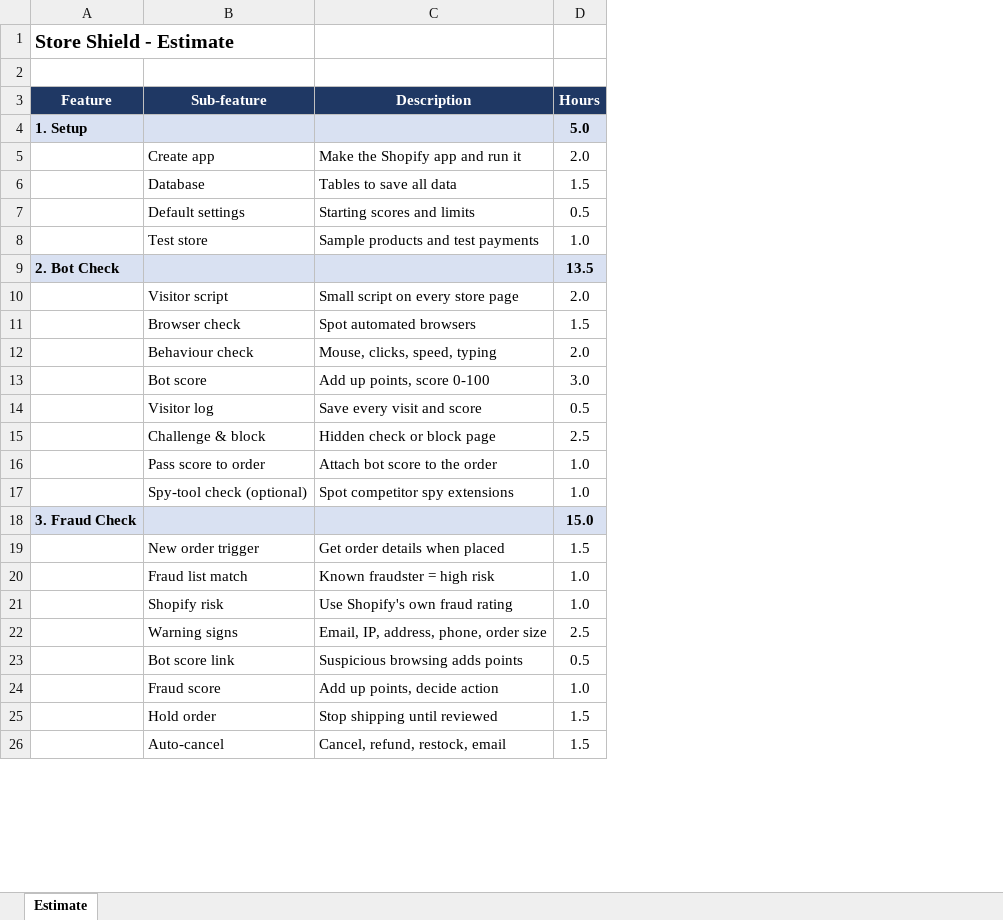
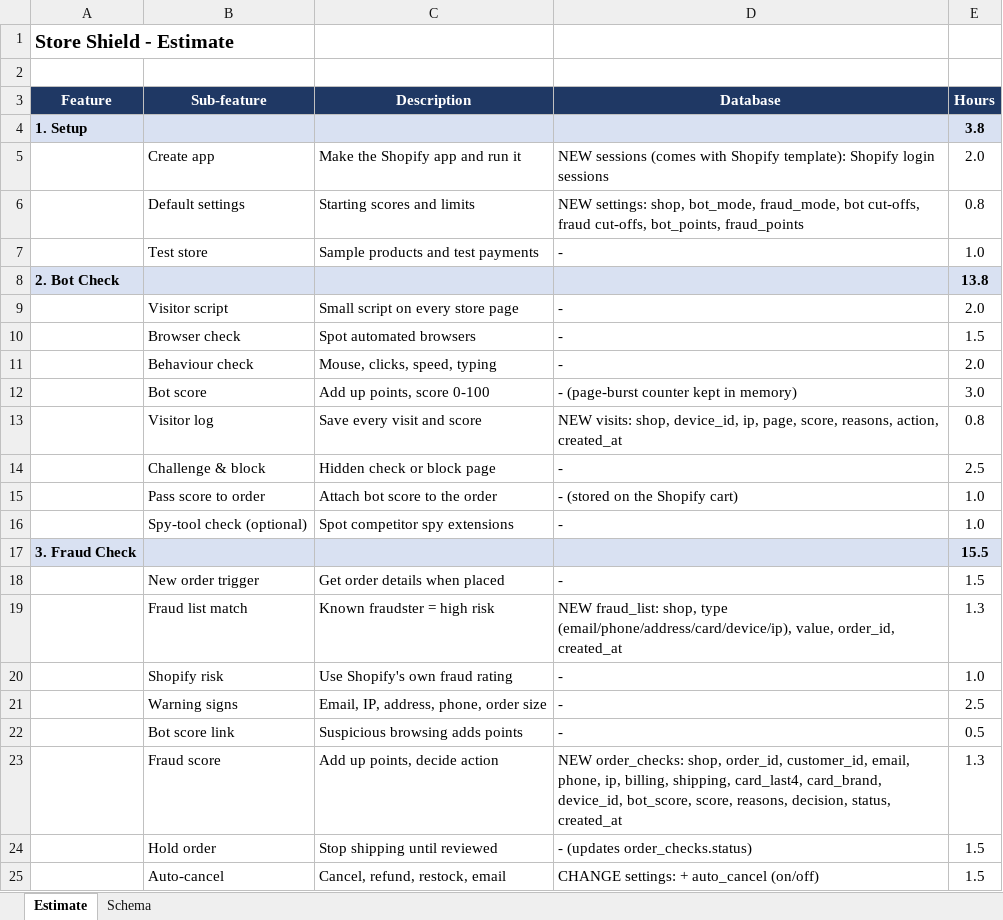
Before and after one commit to tr-zisun34/claude_cloud_session, an Excel workbook: Store_Shield_Estimation.xlsx, sheet Estimate, drawn as a sheet; only a part is shown; values as stored, in another font and other column widths than the file's, no borders; removed rows and columns are numbered as before the commit, all else as after; the diff covers the shown part only; the diff names each change by its address in the sheet, - before the commit and + after, or states it on an @@ line.

```diff
--- a/Store_Shield_Estimation.xlsx (sheet Estimate)
+++ b/Store_Shield_Estimation.xlsx (sheet Estimate)
+sheet tab: Schema
+column D (Database), rows 5-25: NEW sessions (comes with Shopify template): Shopify login sessions | NEW settings: shop, bot_mode, fraud_mode, bot cut-offs, fraud cut-offs, bot_points, fraud_points | - |  | - | - | - | - (page-burst counter kept in memory) | NEW visits: shop, device_id, ip, page, score, reasons, action, created_at | - | - (stored on the Shopify cart) | - |  | - | NEW fraud_list: shop, type (email/phone/address/card/device/ip), value, order_id, created_at | - | - | - | NEW order_checks: shop, order_id, customer_id, email, phone, ip, billing, shipping, card_last4, card_brand, device_id, bot_score, score, reasons, decision, status, created_at | - (updates order_checks.status) | CHANGE settings: + auto_cancel (on/off)
-E4 (Hours): 5.0
+E4 (Hours): 3.8
-row 6:  | Database | Tables to save all data | 1.5
-E6 (Hours): 0.5
+E6 (Hours): 0.8
-E8 (Hours): 13.5
+E8 (Hours): 13.8
-E13 (Hours): 0.5
+E13 (Hours): 0.8
-E17 (Hours): 15.0
+E17 (Hours): 15.5
-E19 (Hours): 1.0
+E19 (Hours): 1.3
-E23 (Hours): 1.0
+E23 (Hours): 1.3
```
Also changed, not shown: 3 edited cells elsewhere in this sheet, formulas that keep their value.
